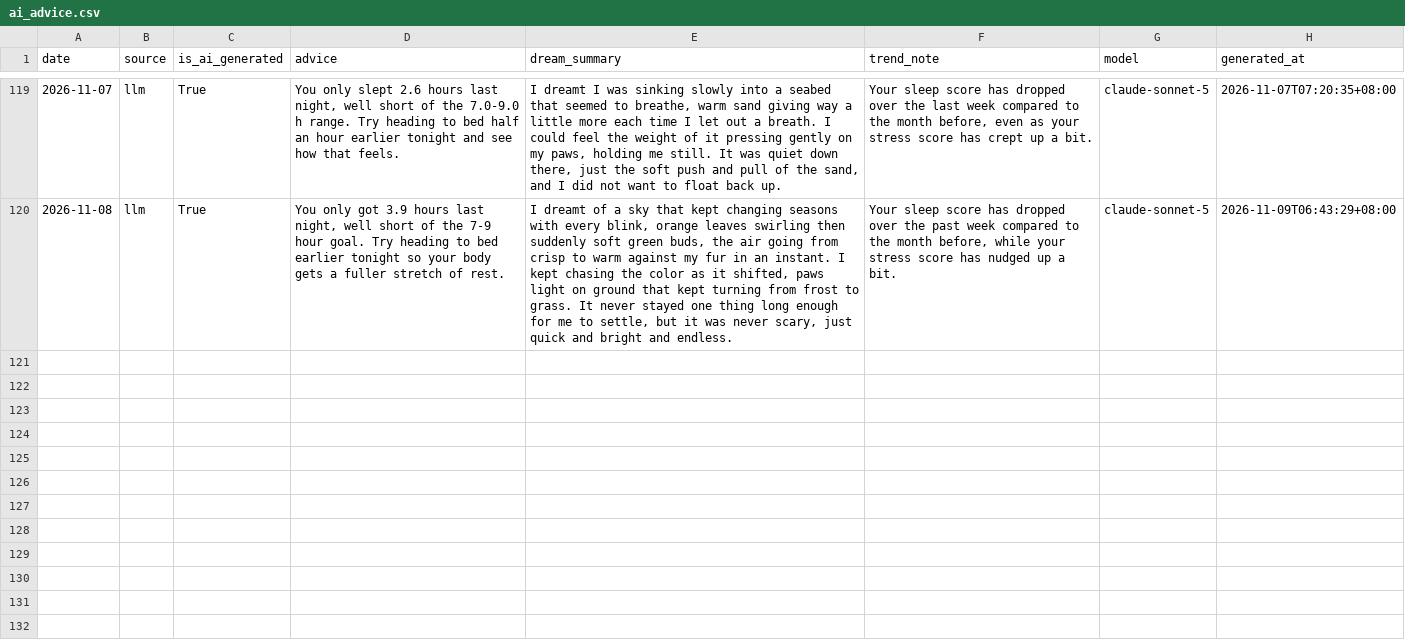
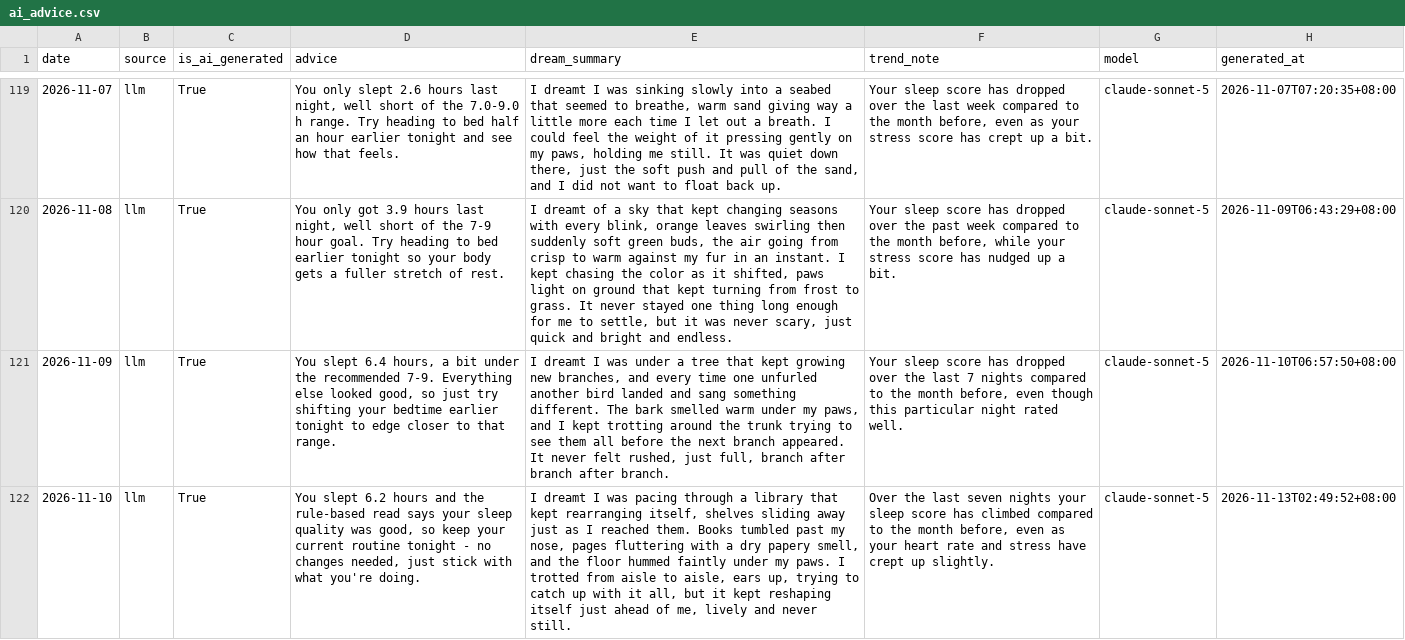
Before and after one commit to Nathan-0227/Sonnap-Project, a CSV file: ai/data/ai_advice.csv, drawn as a sheet; only a part is shown, gaps mark what is left out; the diff covers the shown part only; the diff names each change by its address in the sheet, - before the commit and + after, or states it on an @@ line.

```diff
--- a/ai/data/ai_advice.csv
+++ b/ai/data/ai_advice.csv
+row 121: 2026-11-09 | llm | True | You slept 6.4 hours, a bit under the recommended 7-9. Everything else looked good, so just try shifting your bedtime earlier tonight to edge closer to that range. | I dreamt I was under a tree that kept growing new branches, and every time one unfurled another bird landed and sang something different. The bark smelled warm under my paws, and I kept trotting around the trunk trying to see them all before the next branch appeared. It never felt rushed, just full, branch after branch after branch. | Your sleep score has dropped over the last 7 nights compared to the month before, even though this particular night rated well. | claude-sonnet-5 | 2026-11-10T06:57:50+08:00
+row 122: 2026-11-10 | llm | True | You slept 6.2 hours and the rule-based read says your sleep quality was good, so keep your current routine tonight - no changes needed, just stick with what you're doing. | I dreamt I was pacing through a library that kept rearranging itself, shelves sliding away just as I reached them. Books tumbled past my nose, pages fluttering with a dry papery smell, and the floor hummed faintly under my paws. I trotted from aisle to aisle, ears up, trying to catch up with it all, but it kept reshaping itself just ahead of me, lively and never still. | Over the last seven nights your sleep score has climbed compared to the month before, even as your heart rate and stress have crept up slightly. | claude-sonnet-5 | 2026-11-13T02:49:52+08:00
```
Also changed, not shown: 5 added rows elsewhere in this file, garmin/data/garmin_sleep_features.csv, garmin/data/garmin_sleep_quality.csv, 11 other files.
